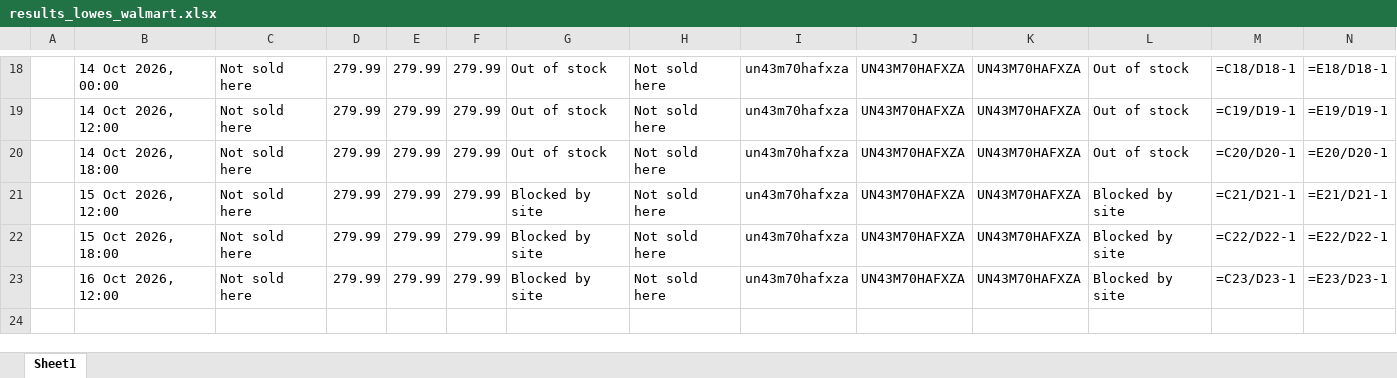
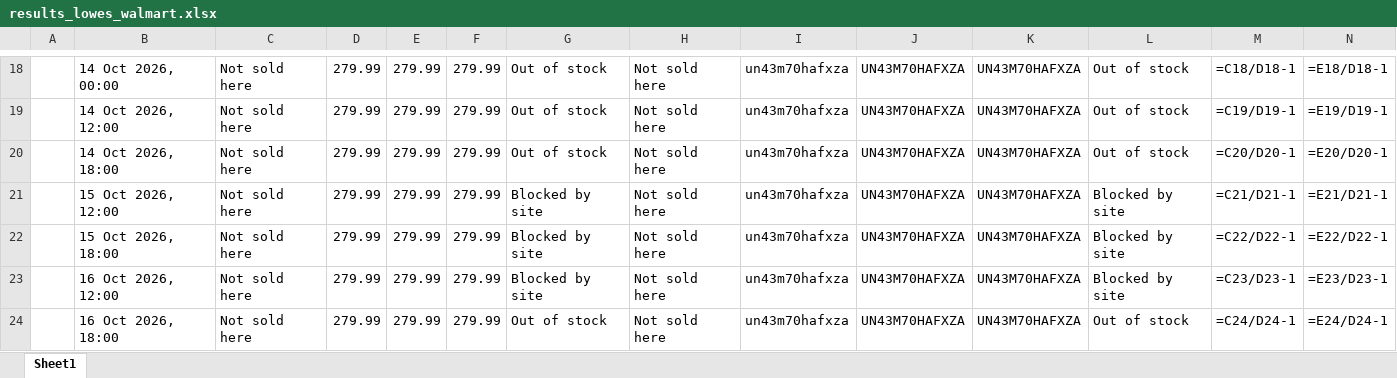
Before and after one commit to rathi-eucloid/TV-Alerts, an Excel workbook: outputs/results_lowes_walmart.xlsx, sheet Sheet1, drawn as a sheet; only a part is shown, gaps mark what is left out; values as stored, in another font and other column widths than the file's, no borders; formulas without a stored value are shown as written; rows hold the shown columns only; the diff names each change by its address in the sheet, - before the commit and + after, or states it on an @@ line.

```diff
--- a/outputs/results_lowes_walmart.xlsx (sheet Sheet1)
+++ b/outputs/results_lowes_walmart.xlsx (sheet Sheet1)
+row 24:  | 16 Oct 2026, 18:00 | Not sold here | 279.99 | 279.99 | 279.99 | Out of stock | Not sold here | un43m70hafxza | UN43M70HAFXZA | UN43M70HAFXZA | Out of stock | =C24/D24-1 | =E24/D24-1
```
Also changed, not shown: 13 other files.
